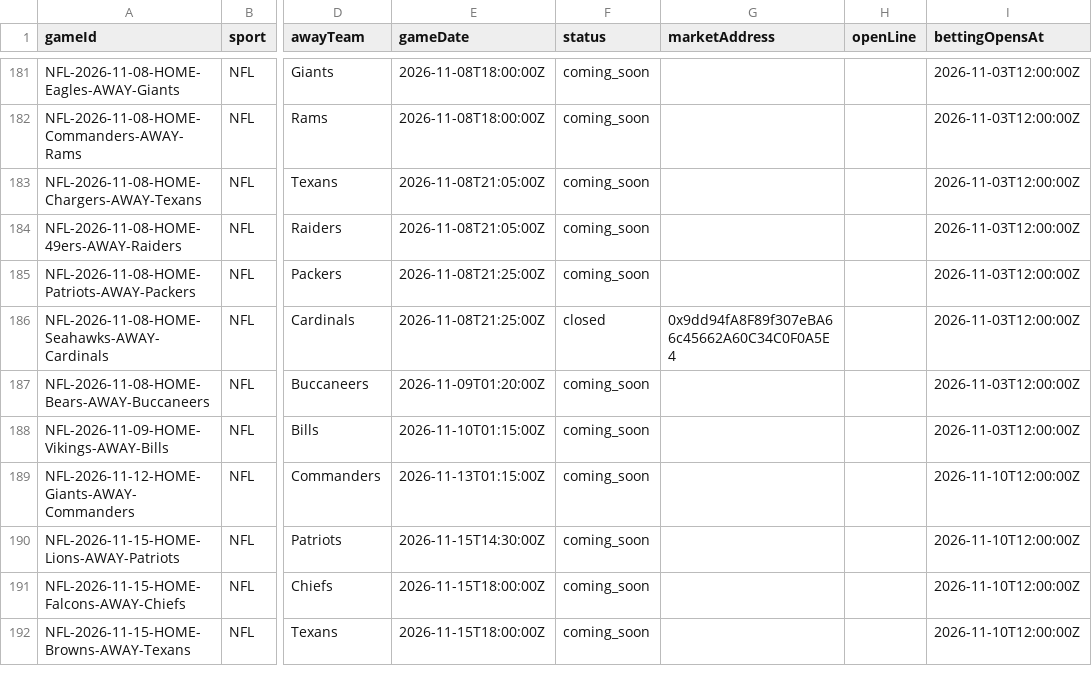
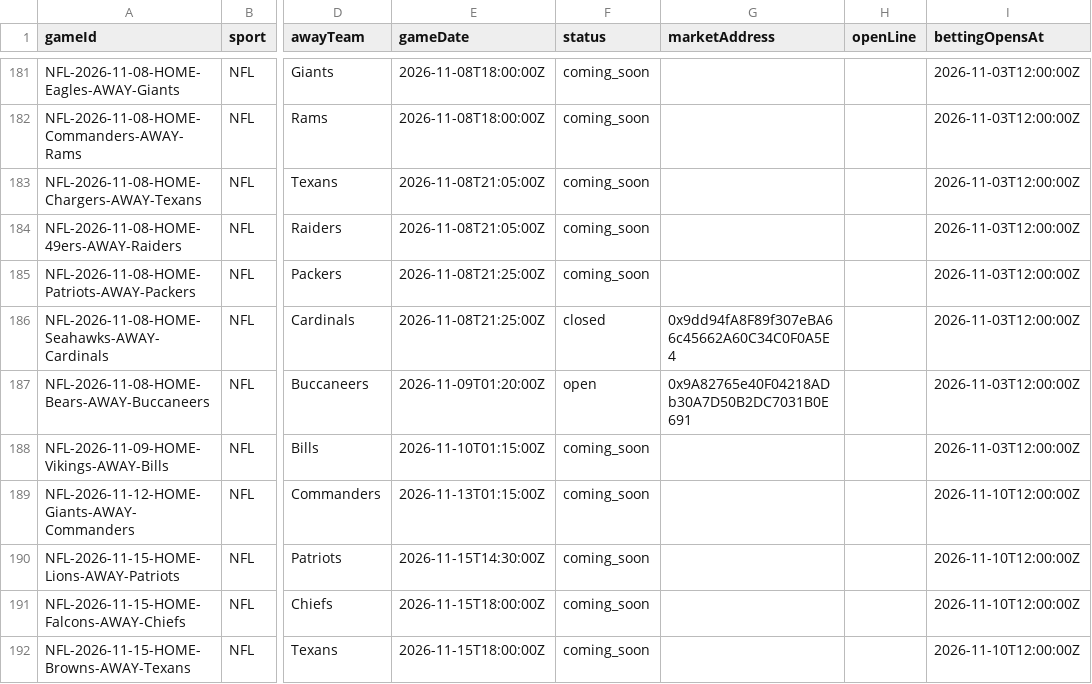
Before and after one commit to EvenStevenBet/even-steven, a CSV file: data/markets.csv, drawn as a sheet; only a part is shown, gaps mark what is left out; the diff names each change by its address in the sheet, - before the commit and + after, or states it on an @@ line.

```diff
--- a/data/markets.csv
+++ b/data/markets.csv
-F187 (status): coming_soon
+F187 (status): open
-G187 (marketAddress): (empty)
+G187 (marketAddress): 0x9A82765e40F04218ADb30A7D50B2DC7031B0E691
```
